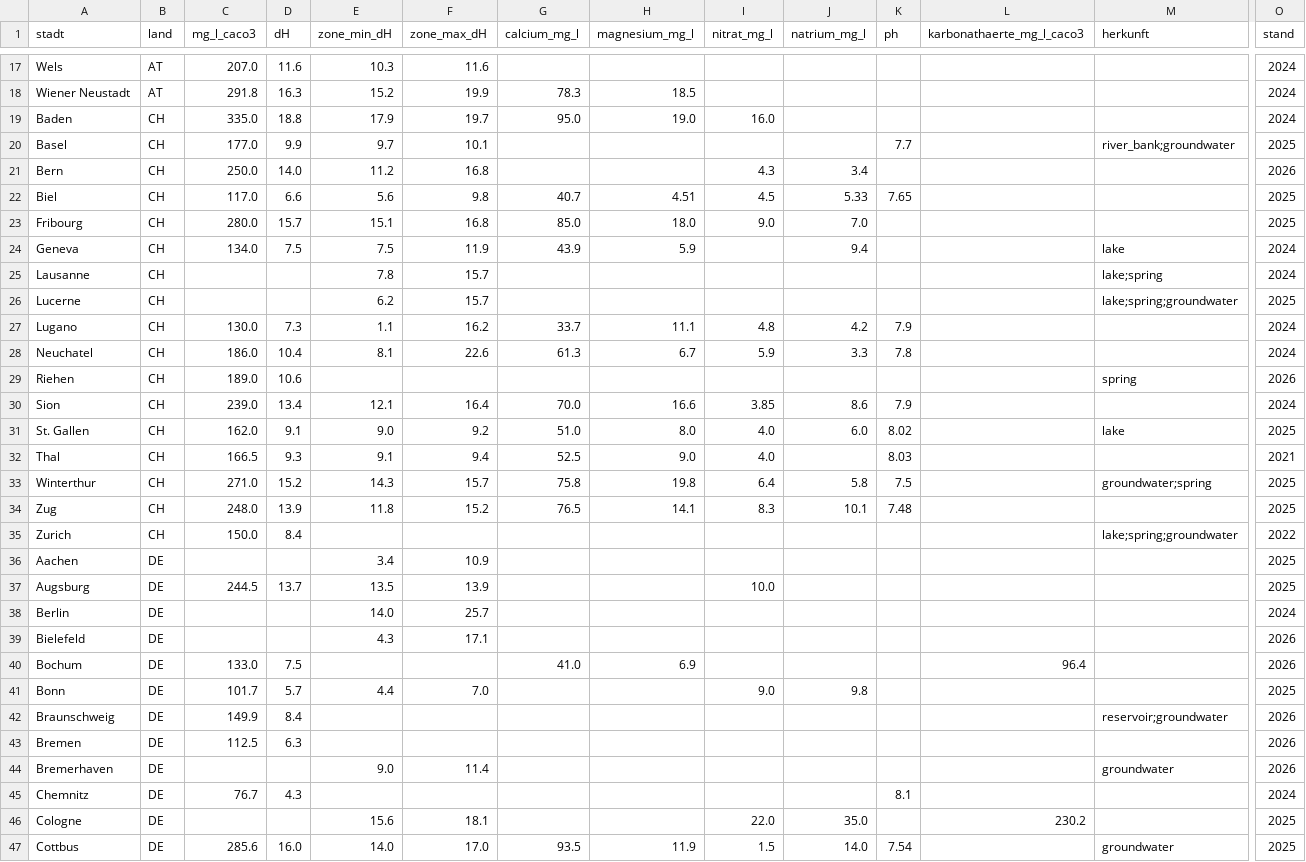
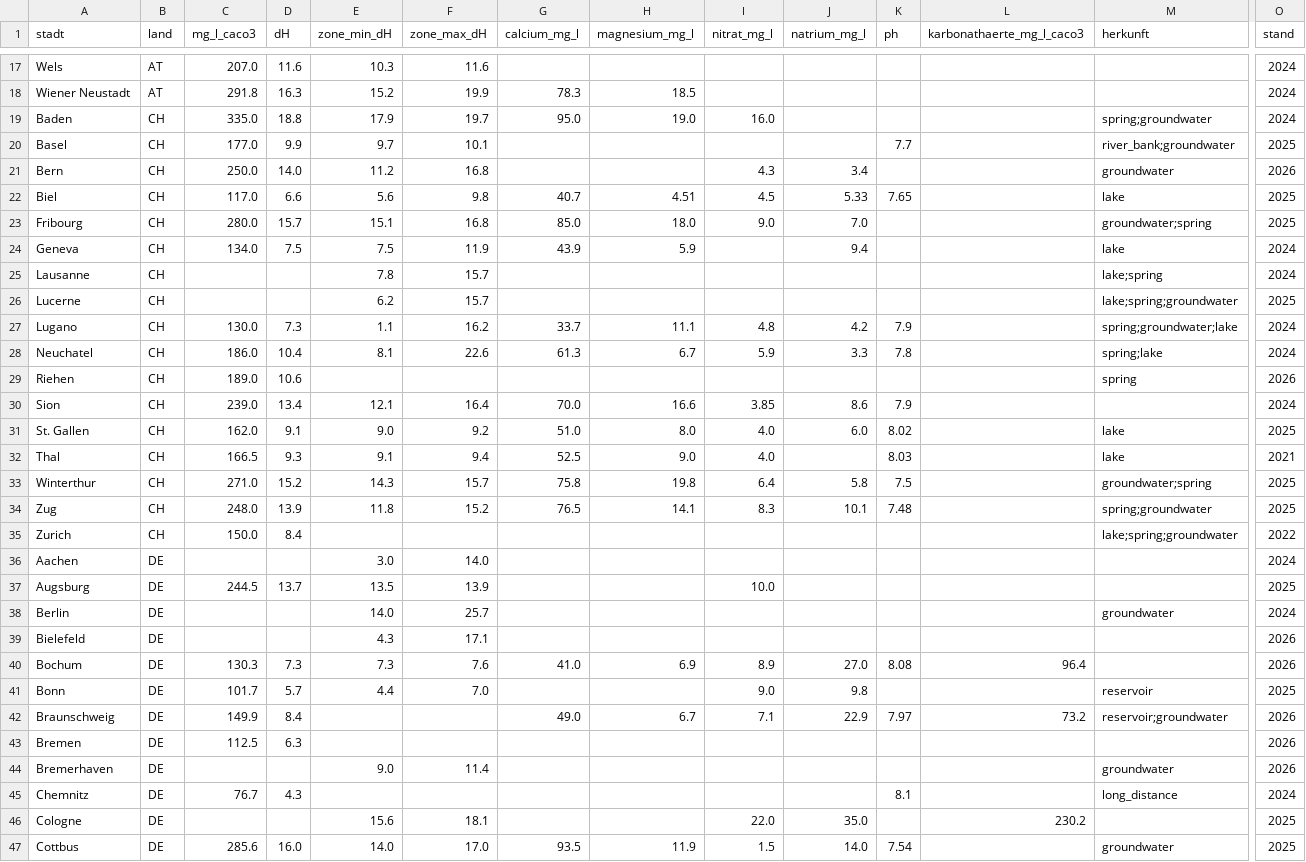
Before and after one commit to mayrsascha/wasserhaerte-daten, a CSV file: staedte.csv, drawn as a sheet; only a part is shown, gaps mark what is left out; the diff covers the shown part only; the diff names each change by its address in the sheet, - before the commit and + after, or states it on an @@ line.

```diff
--- a/staedte.csv
+++ b/staedte.csv
-M19 (herkunft): (empty)
+M19 (herkunft): spring;groundwater
-M21 (herkunft): (empty)
+M21 (herkunft): groundwater
-M22 (herkunft): (empty)
+M22 (herkunft): lake
-M23 (herkunft): (empty)
+M23 (herkunft): groundwater;spring
-M27 (herkunft): (empty)
+M27 (herkunft): spring;groundwater;lake
-M28 (herkunft): (empty)
+M28 (herkunft): spring;lake
-M32 (herkunft): (empty)
+M32 (herkunft): lake
-M34 (herkunft): (empty)
+M34 (herkunft): spring;groundwater
-E36 (zone_min_dH): 3.4
+E36 (zone_min_dH): 3.0
-F36 (zone_max_dH): 10.9
+F36 (zone_max_dH): 14.0
-O36 (stand): 2025
+O36 (stand): 2024
-M38 (herkunft): (empty)
+M38 (herkunft): groundwater
-C40 (mg_l_caco3): 133.0
+C40 (mg_l_caco3): 130.3
-D40 (dH): 7.5
+D40 (dH): 7.3
-E40 (zone_min_dH): (empty)
+E40 (zone_min_dH): 7.3
-F40 (zone_max_dH): (empty)
+F40 (zone_max_dH): 7.6
-I40 (nitrat_mg_l): (empty)
+I40 (nitrat_mg_l): 8.9
-J40 (natrium_mg_l): (empty)
+J40 (natrium_mg_l): 27.0
-K40 (ph): (empty)
+K40 (ph): 8.08
-M41 (herkunft): (empty)
+M41 (herkunft): reservoir
-G42 (calcium_mg_l): (empty)
+G42 (calcium_mg_l): 49.0
-H42 (magnesium_mg_l): (empty)
+H42 (magnesium_mg_l): 6.7
-I42 (nitrat_mg_l): (empty)
+I42 (nitrat_mg_l): 7.1
-J42 (natrium_mg_l): (empty)
+J42 (natrium_mg_l): 22.9
-K42 (ph): (empty)
+K42 (ph): 7.97
-L42 (karbonathaerte_mg_l_caco3): (empty)
+L42 (karbonathaerte_mg_l_caco3): 73.2
-M45 (herkunft): (empty)
+M45 (herkunft): long_distance
```
Also changed, not shown: 45 edited cells elsewhere in this file, 5 other files.
